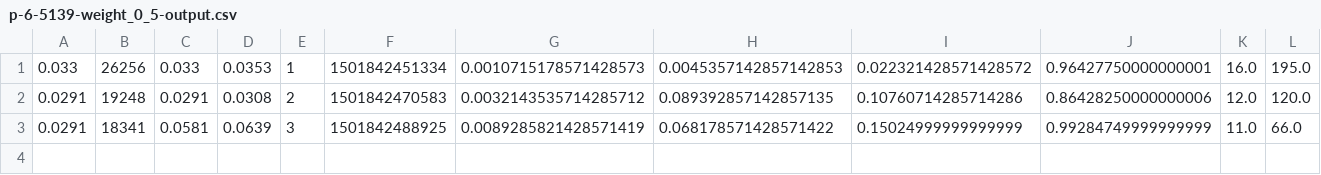
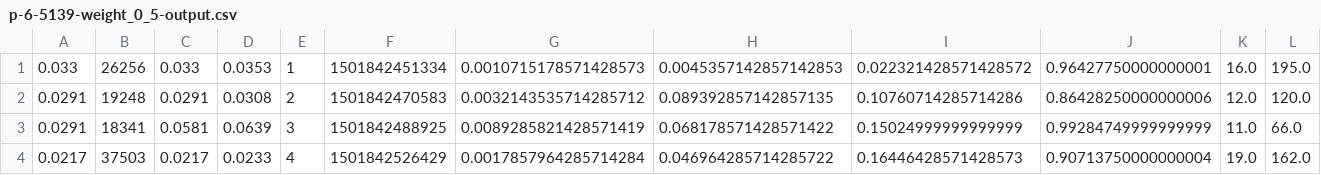
Before and after one commit to ili3p/HORD, a CSV file: 6-MLP/logs/p-6-5139-weight_0_5-output.csv, drawn as a sheet; the diff names each change by its address in the sheet, - before the commit and + after, or states it on an @@ line.

```diff
--- a/6-MLP/logs/p-6-5139-weight_0_5-output.csv
+++ b/6-MLP/logs/p-6-5139-weight_0_5-output.csv
+row 4: 0.0217 | 37503 | 0.0217 | 0.0233 | 4 | 1501842526429 | 0.0017857964285714284 | 0.046964285714285722 | 0.16446428571428573 | 0.90713750000000004 | 19.0 | 162.0
```
Also changed, not shown: 1 other file.
